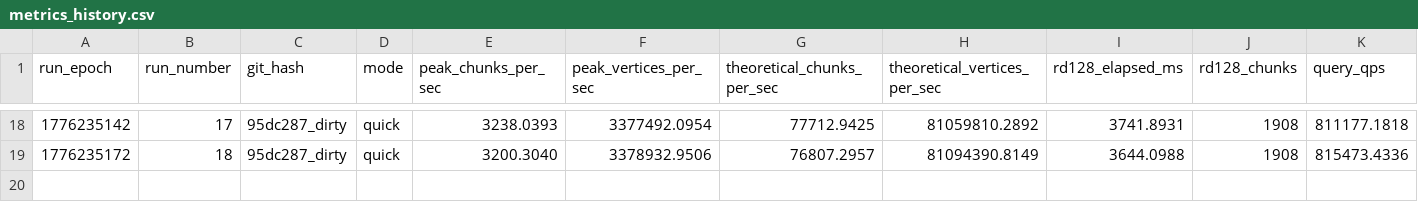
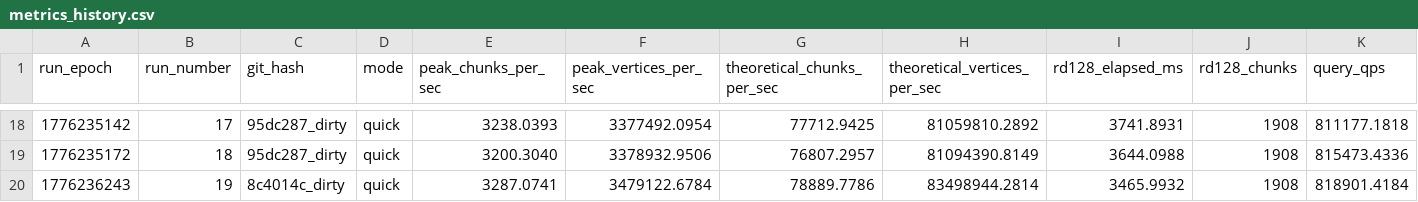
Before and after one commit to StickOnAStick/Subdivism, a CSV file: perf/metrics_history.csv, drawn as a sheet; only a part is shown, gaps mark what is left out; rows hold the shown columns only; the diff names each change by its address in the sheet, - before the commit and + after, or states it on an @@ line.

```diff
--- a/perf/metrics_history.csv
+++ b/perf/metrics_history.csv
+row 20: 1776236243 | 19 | 8c4014c_dirty | quick | 3287.0741 | 3479122.6784 | 78889.7786 | 83498944.2814 | 3465.9932 | 1908 | 818901.4184
```
Also changed, not shown: perf/metrics_latest.csv, 8 other files.
